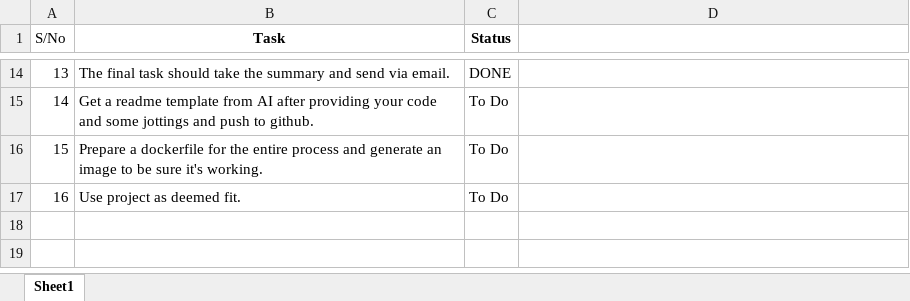
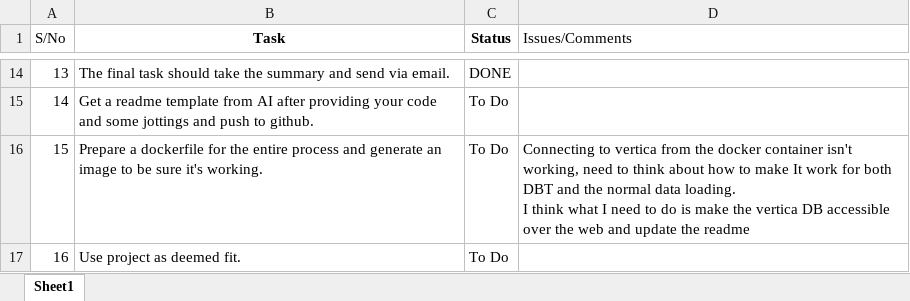
Before and after one commit to pithun/Stock-Sentiment-Analysis-with-Apache-Airflow-and-Google-Gemini, an Excel workbook: other/tasks.xlsx, sheet Sheet1, drawn as a sheet; only a part is shown, gaps mark what is left out; values as stored, in another font and other column widths than the file's, no borders; conditional formats not drawn; ↵ is a line break in a cell; the diff names each change by its address in the sheet, - before the commit and + after, or states it on an @@ line.

```diff
--- a/other/tasks.xlsx (sheet Sheet1)
+++ b/other/tasks.xlsx (sheet Sheet1)
-D1: (empty)
+D1: Issues/Comments
-D16 (Issues/Comments): (empty)
+D16 (Issues/Comments): Connecting to vertica from the docker container isn't working, need to think about how to make It work for both DBT and the normal data loading. ↵ I think what I need to do is make the vertica DB accessible over the web and update the readme
```
Also changed, not shown: 10 other files.
